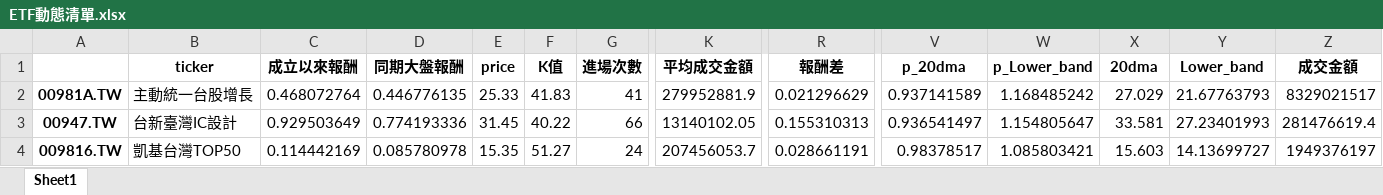
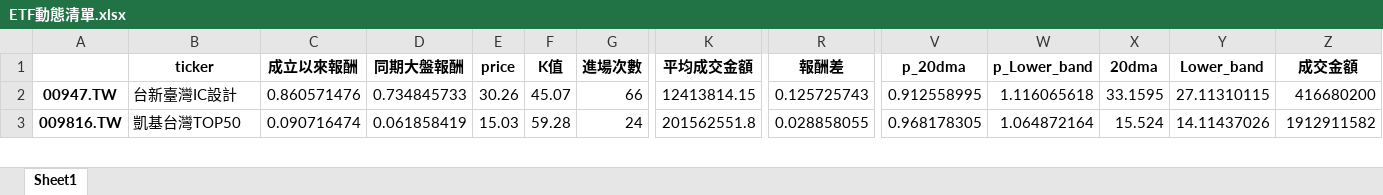
Before and after one commit to asura4code/Select_ETF, an Excel workbook: ETF動態清單.xlsx, sheet Sheet1, drawn as a sheet; only a part is shown, gaps mark what is left out; values as stored, in another font and other column widths than the file's, no borders; removed rows and columns are numbered as before the commit, all else as after; rows hold the shown columns only; the diff covers the shown part only; the diff names each change by its address in the sheet, - before the commit and + after, or states it on an @@ line.

```diff
--- a/ETF動態清單.xlsx (sheet Sheet1)
+++ b/ETF動態清單.xlsx (sheet Sheet1)
-row 2: 00981A.TW | 主動統一台股增長 | 0.468072764 | 0.446776135 | 25.33 | 41.83 | 41 | 279952881.9 | 0.021296629 | 0.937141589 | 1.168485242 | 27.029 | 21.67763793 | 8329021517
-C2 (成立以來報酬): 0.929503649
+C2 (成立以來報酬): 0.860571476
-D2 (同期大盤報酬): 0.774193336
+D2 (同期大盤報酬): 0.734845733
-E2 (price): 31.45
+E2 (price): 30.26
-F2 (K值): 40.22
+F2 (K值): 45.07
-K2 (平均成交金額): 13140102.05
+K2 (平均成交金額): 12413814.15
-R2 (報酬差): 0.155310313
+R2 (報酬差): 0.125725743
-V2 (p_20dma): 0.936541497
+V2 (p_20dma): 0.912558995
-W2 (p_Lower_band): 1.154805647
+W2 (p_Lower_band): 1.116065618
-X2 (20dma): 33.581
+X2 (20dma): 33.1595
-Y2 (Lower_band): 27.23401993
+Y2 (Lower_band): 27.11310115
-Z2 (成交金額): 281476619.4
+Z2 (成交金額): 416680200
-C3 (成立以來報酬): 0.114442169
+C3 (成立以來報酬): 0.090716474
-D3 (同期大盤報酬): 0.085780978
+D3 (同期大盤報酬): 0.061858419
-E3 (price): 15.35
+E3 (price): 15.03
-F3 (K值): 51.27
+F3 (K值): 59.28
-K3 (平均成交金額): 207456053.7
+K3 (平均成交金額): 201562551.8
-R3 (報酬差): 0.028661191
+R3 (報酬差): 0.028858055
-V3 (p_20dma): 0.98378517
+V3 (p_20dma): 0.968178305
-W3 (p_Lower_band): 1.085803421
+W3 (p_Lower_band): 1.064872164
-X3 (20dma): 15.603
+X3 (20dma): 15.524
-Y3 (Lower_band): 14.13699727
+Y3 (Lower_band): 14.11437026
-Z3 (成交金額): 1949376197
+Z3 (成交金額): 1912911582
```
Also changed, not shown: 2 added rows and 218 edited cells elsewhere in this sheet.
